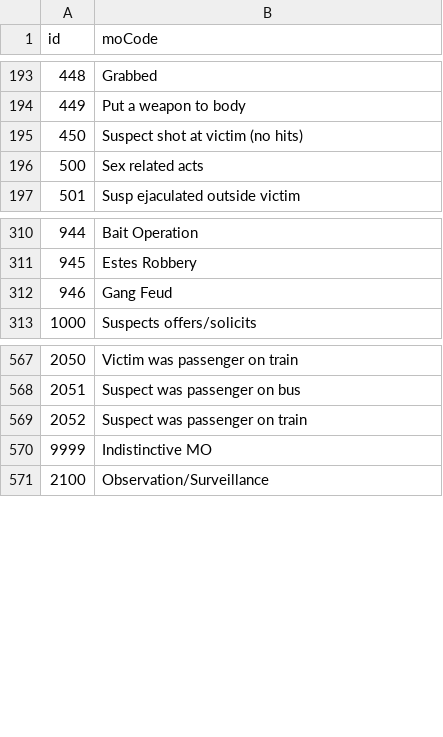
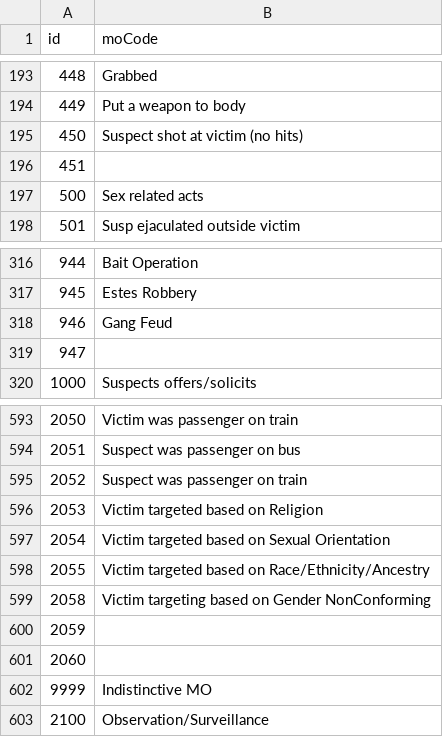
Before and after one commit to VicangelNik/database_management_systems_programming_project_spring_batch_1, a CSV file: src/main/resources/csv/MO_CODES.csv, drawn as a sheet; only a part is shown, gaps mark what is left out; the diff covers the shown part only; the diff names each change by its address in the sheet, - before the commit and + after, or states it on an @@ line.

```diff
--- a/src/main/resources/csv/MO_CODES.csv
+++ b/src/main/resources/csv/MO_CODES.csv
+row 196: 451
+row 319: 947
+row 596: 2053 | Victim targeted based on Religion
+row 597: 2054 | Victim targeted based on Sexual Orientation
+row 598: 2055 | Victim targeted based on Race/Ethnicity/Ancestry
+row 599: 2058 | Victim targeting based on Gender NonConforming
+row 600: 2059
+row 601: 2060
```
Also changed, not shown: 24 added rows elsewhere in this file, 3 other files.
